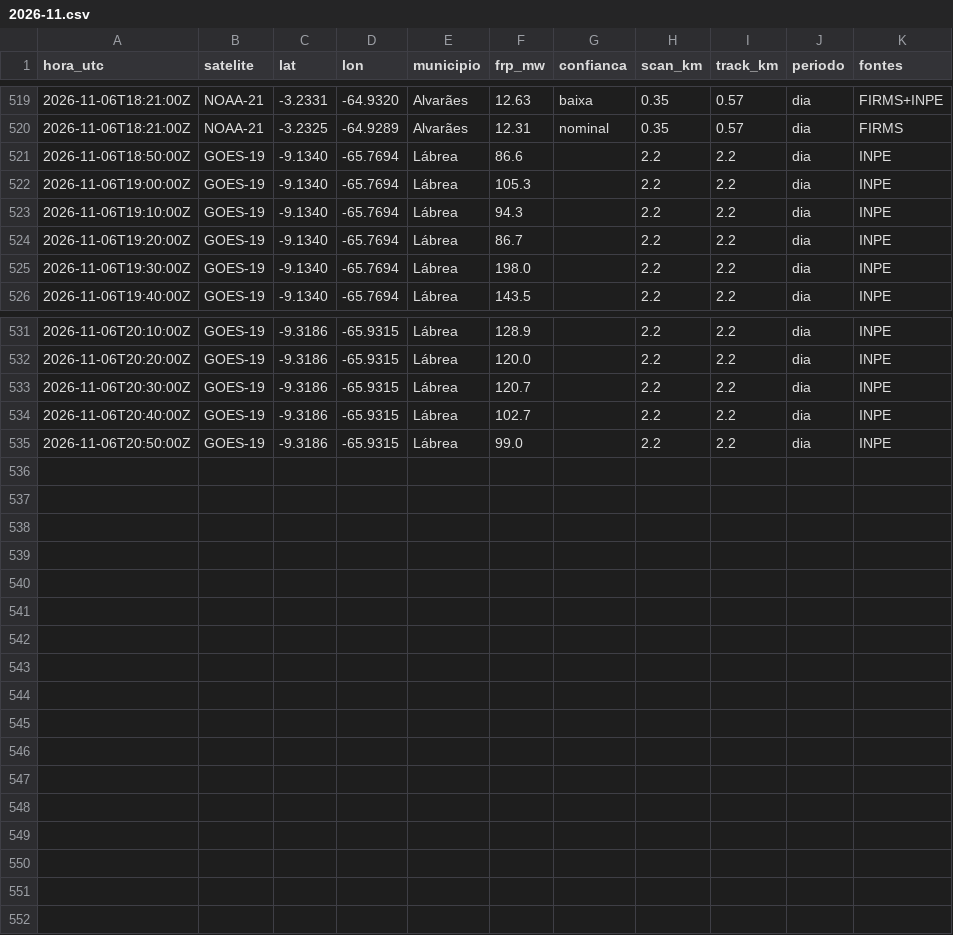
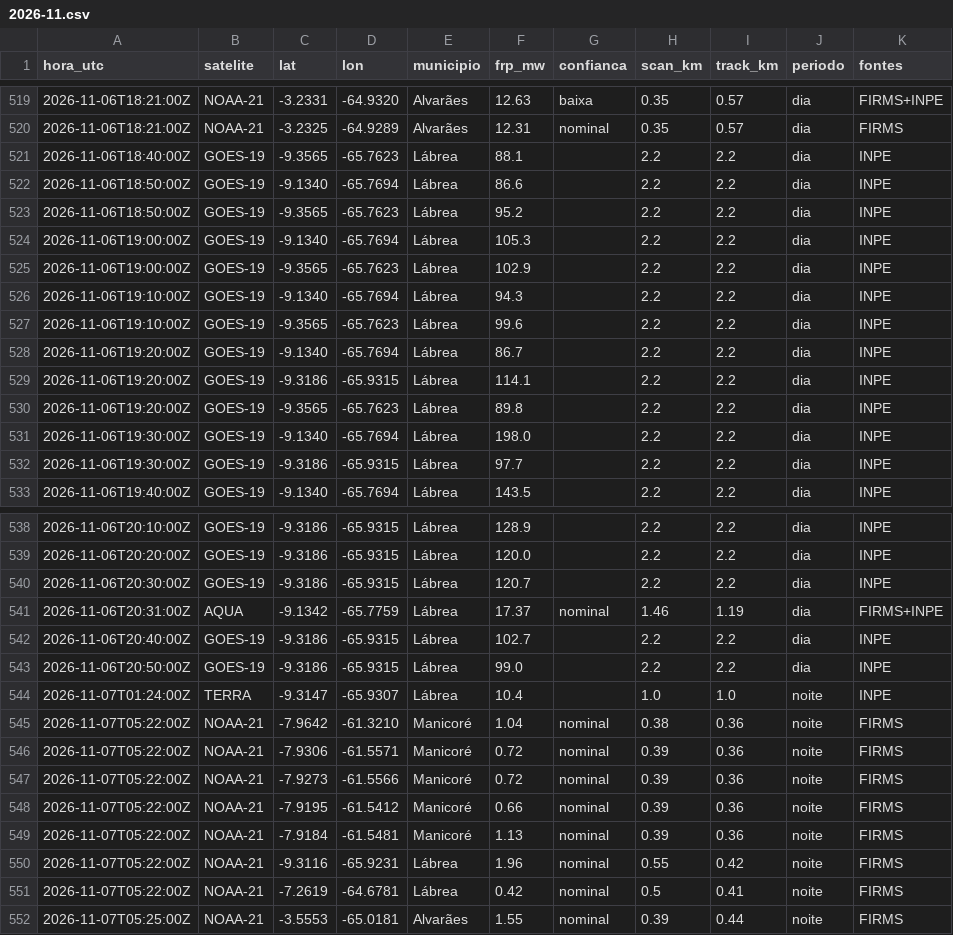
Before and after one commit to UFAMCCA/MonitorBETA, a CSV file: docs/data/historico/coari/2026-11.csv, drawn as a sheet; only a part is shown, gaps mark what is left out.

```diff
--- a/docs/data/historico/coari/2026-11.csv
+++ b/docs/data/historico/coari/2026-11.csv
@@ -520,7 +520,14 @@ hora_utc,satelite,lat,lon,municipio,frp_mw,confianca,scan_km,track_km,periodo,fo
 2026-11-06T18:21:00Z,NOAA-21,-3.2325,-64.9289,Alvarães,12.31,nominal,0.35,0.57,dia,FIRMS
+2026-11-06T18:40:00Z,GOES-19,-9.3565,-65.7623,Lábrea,88.1,,2.2,2.2,dia,INPE
 2026-11-06T18:50:00Z,GOES-19,-9.1340,-65.7694,Lábrea,86.6,,2.2,2.2,dia,INPE
+2026-11-06T18:50:00Z,GOES-19,-9.3565,-65.7623,Lábrea,95.2,,2.2,2.2,dia,INPE
 2026-11-06T19:00:00Z,GOES-19,-9.1340,-65.7694,Lábrea,105.3,,2.2,2.2,dia,INPE
+2026-11-06T19:00:00Z,GOES-19,-9.3565,-65.7623,Lábrea,102.9,,2.2,2.2,dia,INPE
 2026-11-06T19:10:00Z,GOES-19,-9.1340,-65.7694,Lábrea,94.3,,2.2,2.2,dia,INPE
+2026-11-06T19:10:00Z,GOES-19,-9.3565,-65.7623,Lábrea,99.6,,2.2,2.2,dia,INPE
 2026-11-06T19:20:00Z,GOES-19,-9.1340,-65.7694,Lábrea,86.7,,2.2,2.2,dia,INPE
+2026-11-06T19:20:00Z,GOES-19,-9.3186,-65.9315,Lábrea,114.1,,2.2,2.2,dia,INPE
+2026-11-06T19:20:00Z,GOES-19,-9.3565,-65.7623,Lábrea,89.8,,2.2,2.2,dia,INPE
 2026-11-06T19:30:00Z,GOES-19,-9.1340,-65.7694,Lábrea,198.0,,2.2,2.2,dia,INPE
+2026-11-06T19:30:00Z,GOES-19,-9.3186,-65.9315,Lábrea,97.7,,2.2,2.2,dia,INPE
 2026-11-06T19:40:00Z,GOES-19,-9.1340,-65.7694,Lábrea,143.5,,2.2,2.2,dia,INPE
@@ -533,3 +540,13 @@ hora_utc,satelite,lat,lon,municipio,frp_mw,confianca,scan_km,track_km,periodo,fo
 2026-11-06T20:30:00Z,GOES-19,-9.3186,-65.9315,Lábrea,120.7,,2.2,2.2,dia,INPE
+2026-11-06T20:31:00Z,AQUA,-9.1342,-65.7759,Lábrea,17.37,nominal,1.46,1.19,dia,FIRMS+INPE
 2026-11-06T20:40:00Z,GOES-19,-9.3186,-65.9315,Lábrea,102.7,,2.2,2.2,dia,INPE
 2026-11-06T20:50:00Z,GOES-19,-9.3186,-65.9315,Lábrea,99.0,,2.2,2.2,dia,INPE
+2026-11-07T01:24:00Z,TERRA,-9.3147,-65.9307,Lábrea,10.4,,1.0,1.0,noite,INPE
+2026-11-07T05:22:00Z,NOAA-21,-7.9642,-61.3210,Manicoré,1.04,nominal,0.38,0.36,noite,FIRMS
+2026-11-07T05:22:00Z,NOAA-21,-7.9306,-61.5571,Manicoré,0.72,nominal,0.39,0.36,noite,FIRMS
+2026-11-07T05:22:00Z,NOAA-21,-7.9273,-61.5566,Manicoré,0.72,nominal,0.39,0.36,noite,FIRMS
+2026-11-07T05:22:00Z,NOAA-21,-7.9195,-61.5412,Manicoré,0.66,nominal,0.39,0.36,noite,FIRMS
+2026-11-07T05:22:00Z,NOAA-21,-7.9184,-61.5481,Manicoré,1.13,nominal,0.39,0.36,noite,FIRMS
+2026-11-07T05:22:00Z,NOAA-21,-9.3116,-65.9231,Lábrea,1.96,nominal,0.55,0.42,noite,FIRMS
+2026-11-07T05:22:00Z,NOAA-21,-7.2619,-64.6781,Lábrea,0.42,nominal,0.5,0.41,noite,FIRMS
+2026-11-07T05:25:00Z,NOAA-21,-3.5553,-65.0181,Alvarães,1.55,nominal,0.39,0.44,noite,FIRMS
```
Also changed, not shown: docs/data/historico/benjamin-constant/2026-11.csv, docs/data/historico/humaita/2026-11.csv, 33 other files.
